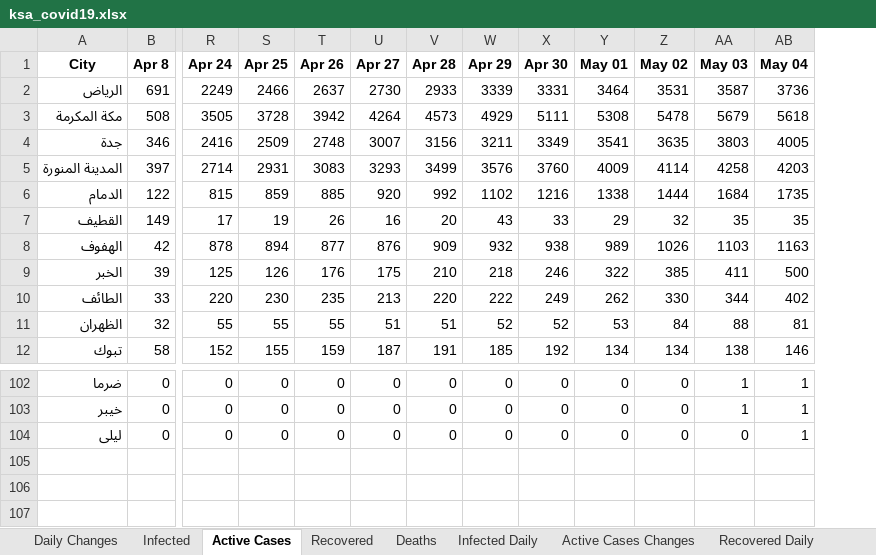
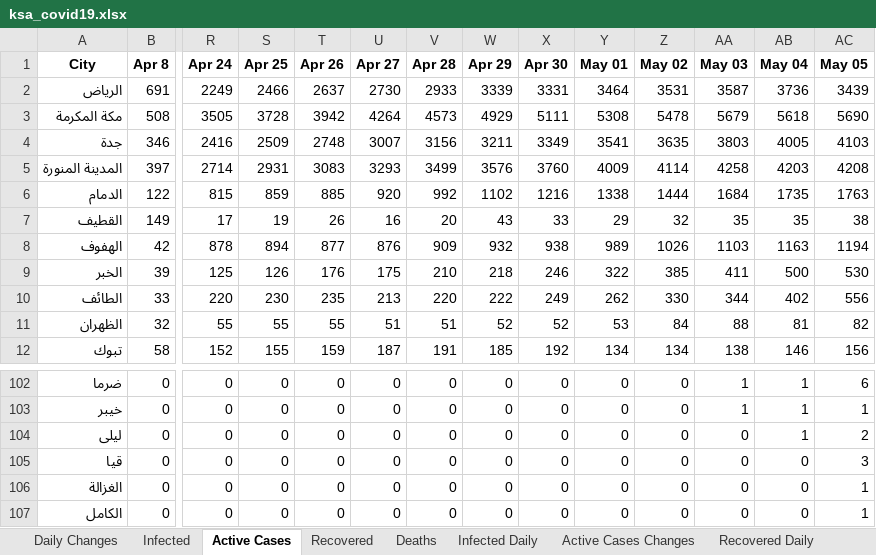
Before and after one commit to MohammedAlawami/Saudi-Arabia-COVID-19-Dashboard-Scraping, an Excel workbook: ksa_covid19.xlsx, sheet Active Cases, drawn as a sheet; only a part is shown, gaps mark what is left out; values as stored, in another font and other column widths than the file's, no borders; rows hold the shown columns only; the diff names each change by its address in the sheet, - before the commit and + after, or states it on an @@ line.

Commit message:
cases update

```diff
--- a/ksa_covid19.xlsx (sheet Active Cases)
+++ b/ksa_covid19.xlsx (sheet Active Cases)
+column AC (May 05), rows 2-12: 3439 | 5690 | 4103 | 4208 | 1763 | 38 | 1194 | 530 | 556 | 82 | 156; rows 102-104: 6 | 1 | 2
+row 105: قيا | 0 | 0 | 0 | 0 | 0 | 0 | 0 | 0 | 0 | 0 | 0 | 0 | 3
+row 106: الغزالة | 0 | 0 | 0 | 0 | 0 | 0 | 0 | 0 | 0 | 0 | 0 | 0 | 1
+row 107: الكامل | 0 | 0 | 0 | 0 | 0 | 0 | 0 | 0 | 0 | 0 | 0 | 0 | 1
```
Also changed, not shown: sheet Daily Changes, sheet Recovered, sheet Deaths, sheet Infected, sheet Recovered Daily, sheet Death Daily, 2 more sheets.
